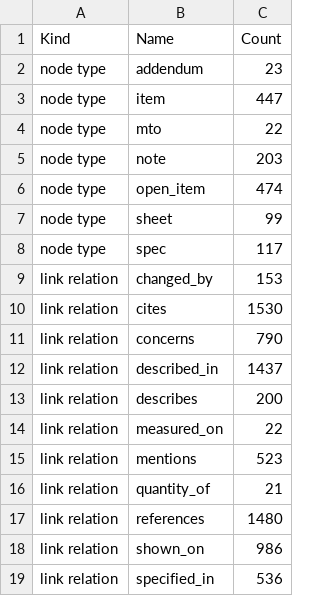
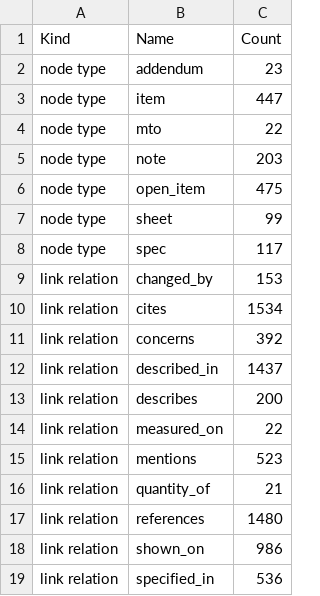
Before and after one commit to Big-D-HI-Carl/Project-1---Undefined, a CSV file: testbeds/eastsound/graph/Build_Counts.csv, drawn as a sheet.

```diff
--- a/testbeds/eastsound/graph/Build_Counts.csv
+++ b/testbeds/eastsound/graph/Build_Counts.csv
@@ -5,3 +5,3 @@ node type,mto,22
 node type,note,203
-node type,open_item,474
+node type,open_item,475
 node type,sheet,99
@@ -9,4 +9,4 @@ node type,spec,117
 link relation,changed_by,153
-link relation,cites,1530
-link relation,concerns,790
+link relation,cites,1534
+link relation,concerns,392
 link relation,described_in,1437
```
Also changed, not shown: testbeds/eastsound/graph/Build_Inputs.csv, 4 other files.
